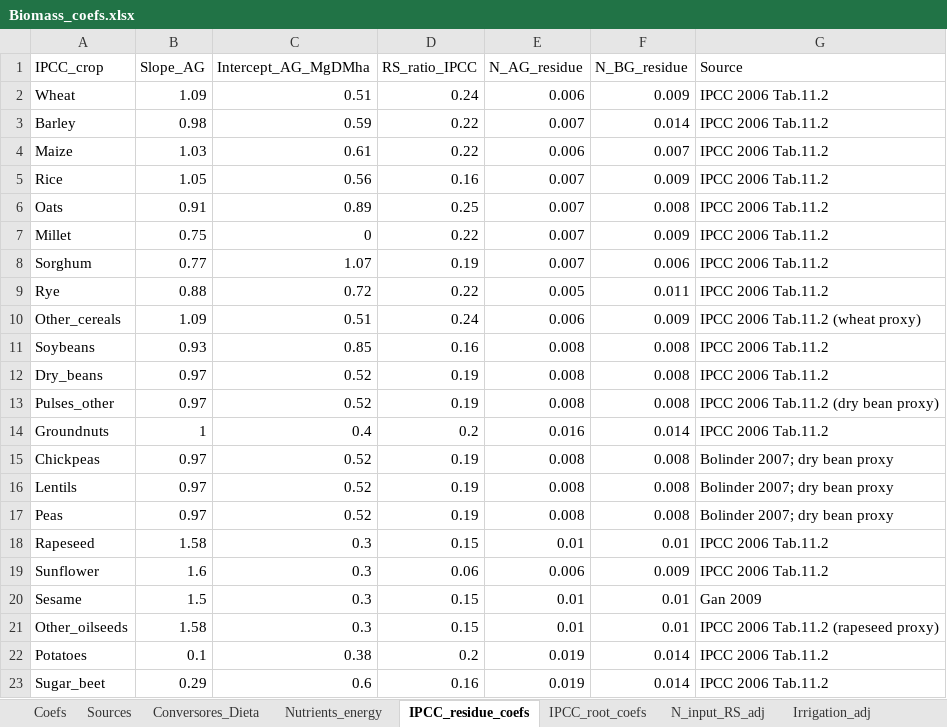
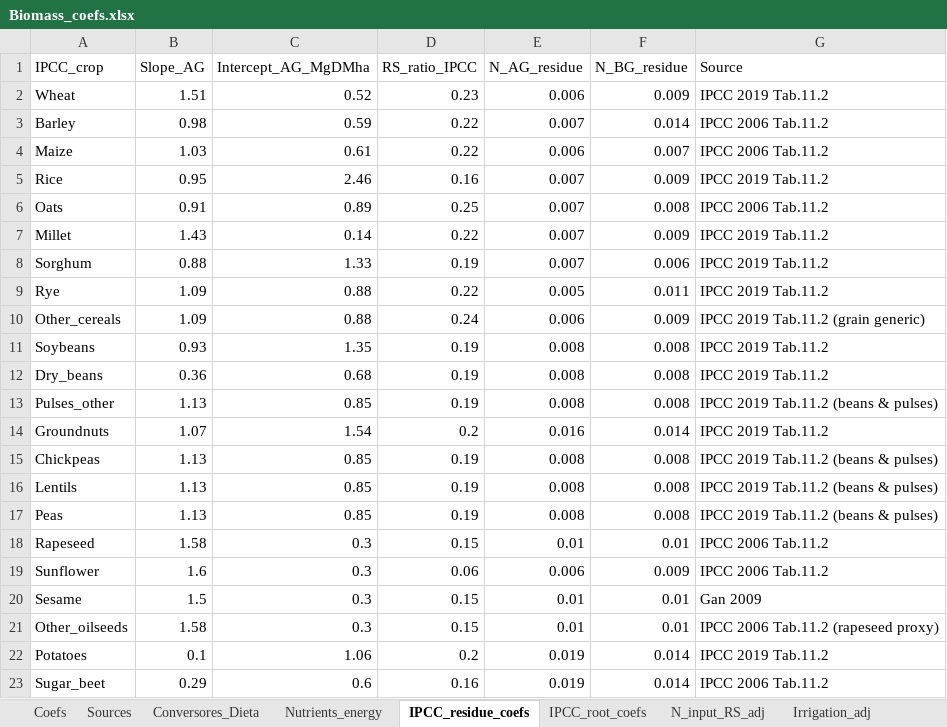
Before and after one commit to eduaguilera/afsetools, an Excel workbook: inst/extdata/Biomass_coefs.xlsx, sheet IPCC_residue_coefs, drawn as a sheet; only a part is shown; values as stored, in another font and other column widths than the file's, no borders; the diff covers the shown part only; the diff names each change by its address in the sheet, - before the commit and + after, or states it on an @@ line.

```diff
--- a/inst/extdata/Biomass_coefs.xlsx (sheet IPCC_residue_coefs)
+++ b/inst/extdata/Biomass_coefs.xlsx (sheet IPCC_residue_coefs)
-B2 (Slope_AG): 1.09
+B2 (Slope_AG): 1.51
-C2 (Intercept_AG_MgDMha): 0.51
+C2 (Intercept_AG_MgDMha): 0.52
-D2 (RS_ratio_IPCC): 0.24
+D2 (RS_ratio_IPCC): 0.23
-G2 (Source): IPCC 2006 Tab.11.2
+G2 (Source): IPCC 2019 Tab.11.2
-B5 (Slope_AG): 1.05
+B5 (Slope_AG): 0.95
-C5 (Intercept_AG_MgDMha): 0.56
+C5 (Intercept_AG_MgDMha): 2.46
-G5 (Source): IPCC 2006 Tab.11.2
+G5 (Source): IPCC 2019 Tab.11.2
-B7 (Slope_AG): 0.75
+B7 (Slope_AG): 1.43
-C7 (Intercept_AG_MgDMha): 0
+C7 (Intercept_AG_MgDMha): 0.14
-G7:G9 (Source): IPCC 2006 Tab.11.2
+G7:G9 (Source): IPCC 2019 Tab.11.2
-B8 (Slope_AG): 0.77
+B8 (Slope_AG): 0.88
-C8 (Intercept_AG_MgDMha): 1.07
+C8 (Intercept_AG_MgDMha): 1.33
-B9 (Slope_AG): 0.88
+B9 (Slope_AG): 1.09
-C9 (Intercept_AG_MgDMha): 0.72
+C9 (Intercept_AG_MgDMha): 0.88
-C10 (Intercept_AG_MgDMha): 0.51
+C10 (Intercept_AG_MgDMha): 0.88
-G10 (Source): IPCC 2006 Tab.11.2 (wheat proxy)
+G10 (Source): IPCC 2019 Tab.11.2 (grain generic)
-C11 (Intercept_AG_MgDMha): 0.85
+C11 (Intercept_AG_MgDMha): 1.35
-D11 (RS_ratio_IPCC): 0.16
+D11 (RS_ratio_IPCC): 0.19
-G11:G12 (Source): IPCC 2006 Tab.11.2
+G11:G12 (Source): IPCC 2019 Tab.11.2
-B12 (Slope_AG): 0.97
+B12 (Slope_AG): 0.36
-C12 (Intercept_AG_MgDMha): 0.52
+C12 (Intercept_AG_MgDMha): 0.68
-B13 (Slope_AG): 0.97
+B13 (Slope_AG): 1.13
-C13 (Intercept_AG_MgDMha): 0.52
+C13 (Intercept_AG_MgDMha): 0.85
-G13 (Source): IPCC 2006 Tab.11.2 (dry bean proxy)
+G13 (Source): IPCC 2019 Tab.11.2 (beans & pulses)
-B14 (Slope_AG): 1
+B14 (Slope_AG): 1.07
-C14 (Intercept_AG_MgDMha): 0.4
+C14 (Intercept_AG_MgDMha): 1.54
-G14 (Source): IPCC 2006 Tab.11.2
+G14 (Source): IPCC 2019 Tab.11.2
-B15:B17 (Slope_AG): 0.97
+B15:B17 (Slope_AG): 1.13
-C15:C17 (Intercept_AG_MgDMha): 0.52
+C15:C17 (Intercept_AG_MgDMha): 0.85
-G15:G17 (Source): Bolinder 2007; dry bean proxy
+G15:G17 (Source): IPCC 2019 Tab.11.2 (beans & pulses)
-C22 (Intercept_AG_MgDMha): 0.38
+C22 (Intercept_AG_MgDMha): 1.06
-G22 (Source): IPCC 2006 Tab.11.2
+G22 (Source): IPCC 2019 Tab.11.2
```
Also changed, not shown: 2 added rows and 11 edited cells elsewhere in this sheet, sheet Coefs, sheet Sources, sheet Conversores_Dieta, sheet IPCC_root_coefs, sheet IPCC_crop_mapping, sheet Modern_variety_adoption, 2 more sheets, 3 other files.
